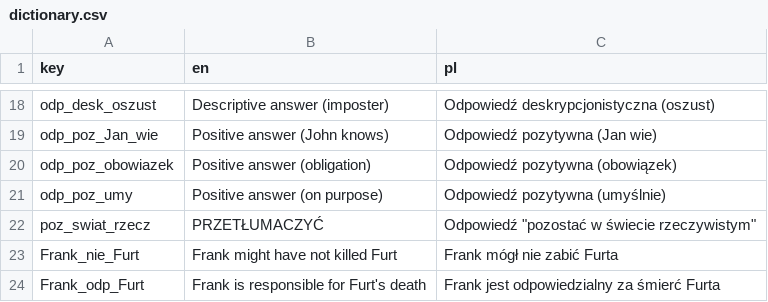
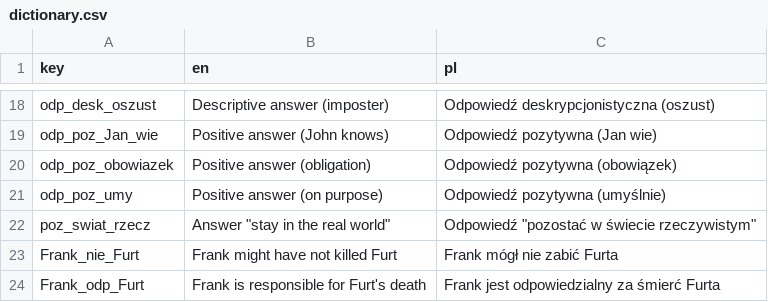
Before and after one commit to balkon16/intuicje_filozoficzne, a CSV file: dictionary.csv, drawn as a sheet; only a part is shown, gaps mark what is left out.

```diff
--- a/dictionary.csv
+++ b/dictionary.csv
@@ -21,3 +21,3 @@ odp_poz_obowiazek	Positive answer (obligation)	Odpowiedź pozytywna (obowiązek)
 odp_poz_umy	Positive answer (on purpose)	Odpowiedź pozytywna (umyślnie)
-poz_swiat_rzecz	PRZETŁUMACZYĆ	Odpowiedź "pozostać w świecie rzeczywistym"
+poz_swiat_rzecz	Answer "stay in the real world"	Odpowiedź "pozostać w świecie rzeczywistym"
 Frank_nie_Furt	Frank might have not killed Furt	Frank mógł nie zabić Furta
```
Also changed, not shown: 1 other file.
